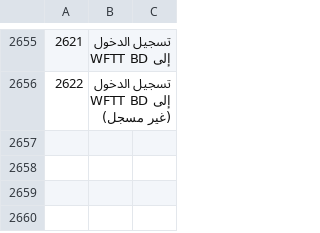
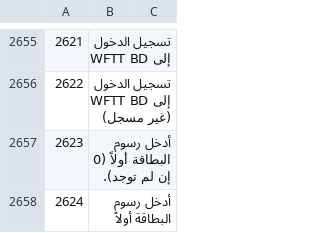
Before and after one commit to sjn6t9/migV33, a TSV file: i18n/ar.tsv, drawn as a sheet; only a part is shown, gaps mark what is left out; the diff names each change by its address in the sheet, - before the commit and + after, or states it on an @@ line.

```diff
--- a/i18n/ar.tsv
+++ b/i18n/ar.tsv
+row 2657: 2623 | أدخل رسوم البطاقة أولاً (0 إن لم توجد).
+row 2658: 2624 | أدخل رسوم البطاقة أولاً
```
Also changed, not shown: i18n/bn.tsv, i18n/hi.tsv, 15 other files.
